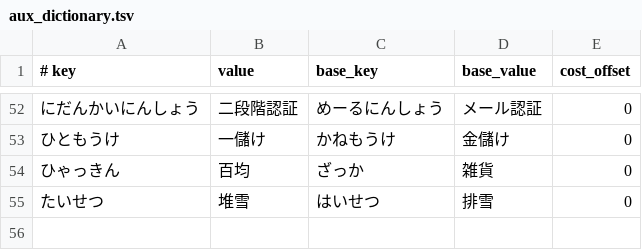
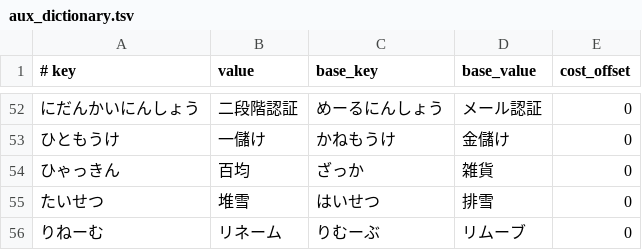
Before and after one commit to kimata1007/mozc-wai, a TSV file: src/data/oss/aux_dictionary.tsv, drawn as a sheet; only a part is shown, gaps mark what is left out.

Commit message:
Add リネーム(りねーむ) to aux_dictionary.tsv
* https://github.com/google/mozc/issues/676

#typingquality

PiperOrigin-RevId: 503353685

```diff
--- a/src/data/oss/aux_dictionary.tsv
+++ b/src/data/oss/aux_dictionary.tsv
@@ -55 +55,2 @@
 たいせつ	堆雪	はいせつ	排雪	0
+りねーむ	リネーム	りむーぶ	リムーブ	0
```
Also changed, not shown: src/data/dictionary_oss/evaluation.tsv, 1 other file.
